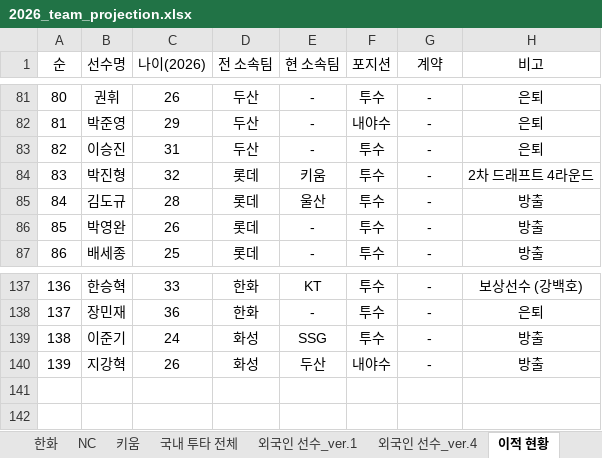
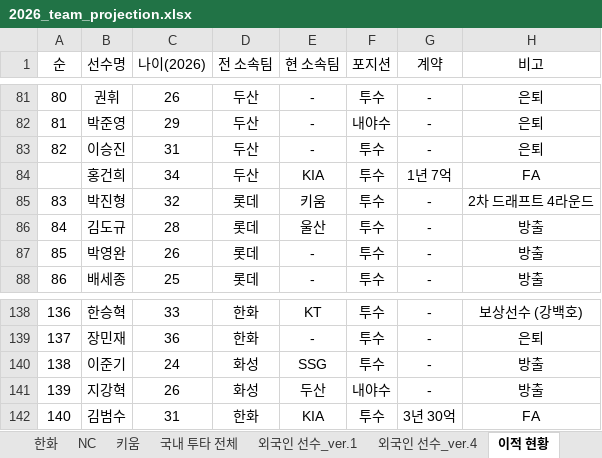
Before and after one commit to jaeb0129/practice, an Excel workbook: projection/2026_team_projection.xlsx, sheet 이적 현황, drawn as a sheet; only a part is shown, gaps mark what is left out; values as stored, in another font and other column widths than the file's, no borders; the diff names each change by its address in the sheet, - before the commit and + after, or states it on an @@ line.

```diff
--- a/projection/2026_team_projection.xlsx (sheet 이적 현황)
+++ b/projection/2026_team_projection.xlsx (sheet 이적 현황)
+row 84:  | 홍건희 | 34 | 두산 | KIA | 투수 | 1년 7억 | FA
+row 142: 140 | 김범수 | 31 | 한화 | KIA | 투수 | 3년 30억 | FA
```
Also changed, not shown: sheet KIA, sheet 한화, sheet 신규 외국인 선수, sheet 국내 투타 전체, sheet 외국인 선수_ver.4.
